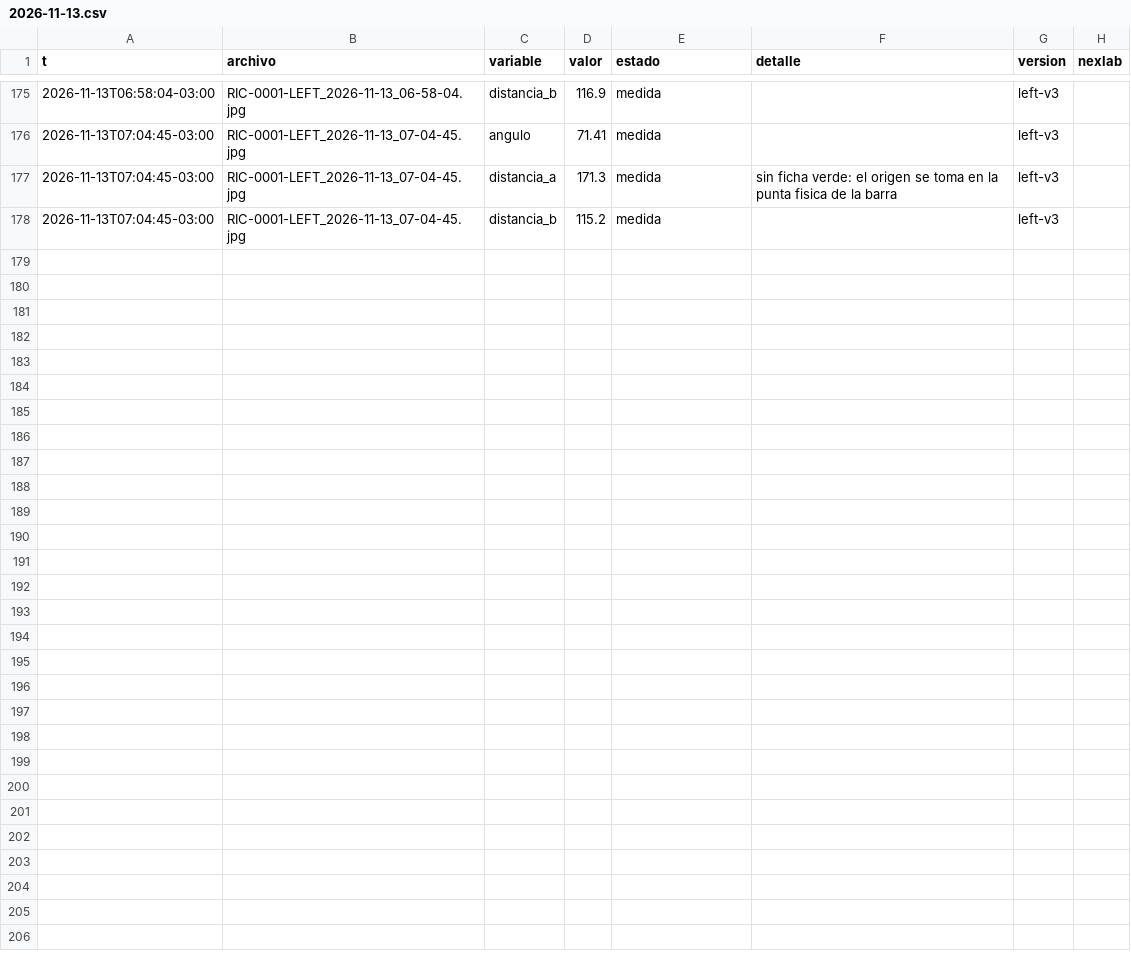
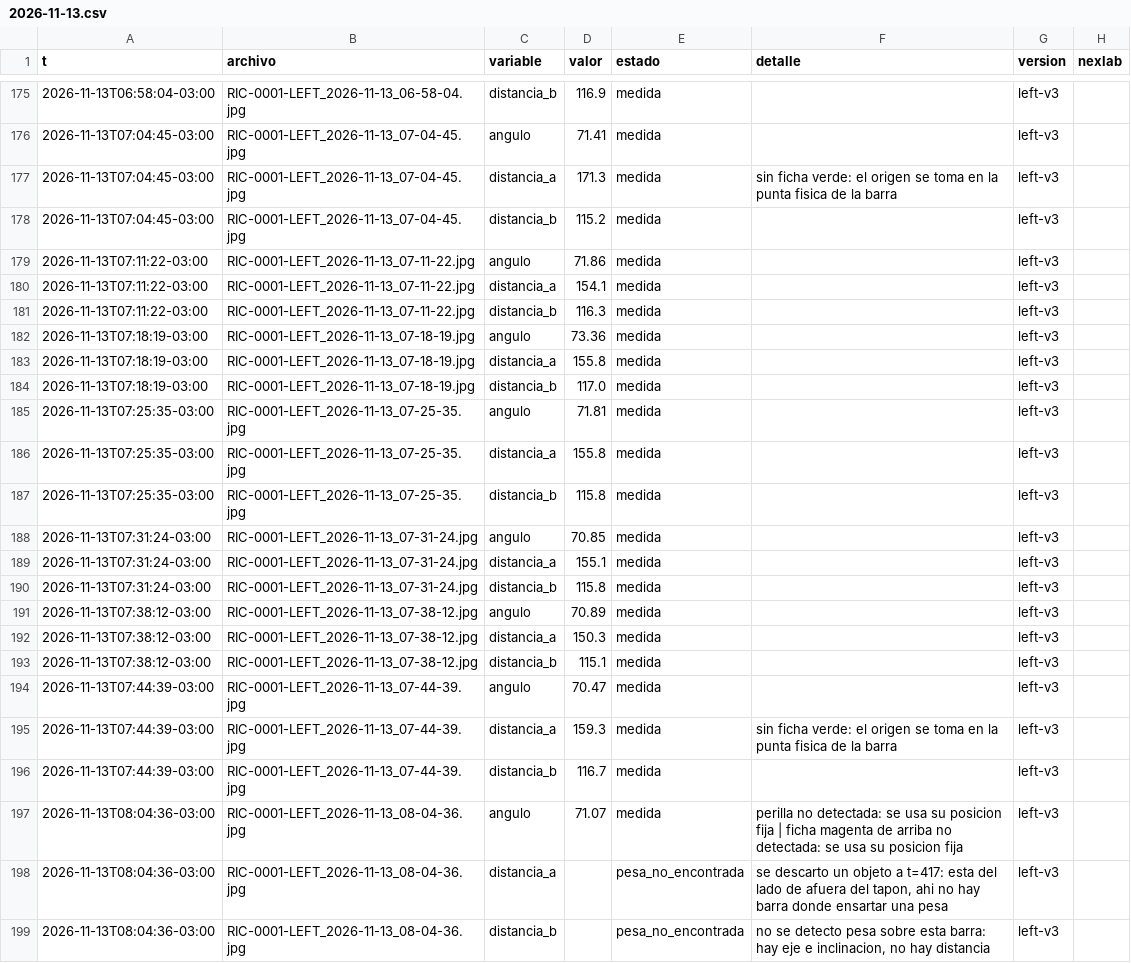
Before and after one commit to Andyyff/tesis-saman, a CSV file: datos/lecturas/left/2026-11-13.csv, drawn as a sheet; only a part is shown, gaps mark what is left out; the diff names each change by its address in the sheet, - before the commit and + after, or states it on an @@ line.

```diff
--- a/datos/lecturas/left/2026-11-13.csv
+++ b/datos/lecturas/left/2026-11-13.csv
+row 179: 2026-11-13T07:11:22-03:00 | RIC-0001-LEFT_2026-11-13_07-11-22.jpg | angulo | 71.86 | medida |  | left-v3
+row 180: 2026-11-13T07:11:22-03:00 | RIC-0001-LEFT_2026-11-13_07-11-22.jpg | distancia_a | 154.1 | medida |  | left-v3
+row 181: 2026-11-13T07:11:22-03:00 | RIC-0001-LEFT_2026-11-13_07-11-22.jpg | distancia_b | 116.3 | medida |  | left-v3
+row 182: 2026-11-13T07:18:19-03:00 | RIC-0001-LEFT_2026-11-13_07-18-19.jpg | angulo | 73.36 | medida |  | left-v3
+row 183: 2026-11-13T07:18:19-03:00 | RIC-0001-LEFT_2026-11-13_07-18-19.jpg | distancia_a | 155.8 | medida |  | left-v3
+row 184: 2026-11-13T07:18:19-03:00 | RIC-0001-LEFT_2026-11-13_07-18-19.jpg | distancia_b | 117.0 | medida |  | left-v3
+row 185: 2026-11-13T07:25:35-03:00 | RIC-0001-LEFT_2026-11-13_07-25-35.jpg | angulo | 71.81 | medida |  | left-v3
+row 186: 2026-11-13T07:25:35-03:00 | RIC-0001-LEFT_2026-11-13_07-25-35.jpg | distancia_a | 155.8 | medida |  | left-v3
+row 187: 2026-11-13T07:25:35-03:00 | RIC-0001-LEFT_2026-11-13_07-25-35.jpg | distancia_b | 115.8 | medida |  | left-v3
+row 188: 2026-11-13T07:31:24-03:00 | RIC-0001-LEFT_2026-11-13_07-31-24.jpg | angulo | 70.85 | medida |  | left-v3
+row 189: 2026-11-13T07:31:24-03:00 | RIC-0001-LEFT_2026-11-13_07-31-24.jpg | distancia_a | 155.1 | medida |  | left-v3
+row 190: 2026-11-13T07:31:24-03:00 | RIC-0001-LEFT_2026-11-13_07-31-24.jpg | distancia_b | 115.8 | medida |  | left-v3
+row 191: 2026-11-13T07:38:12-03:00 | RIC-0001-LEFT_2026-11-13_07-38-12.jpg | angulo | 70.89 | medida |  | left-v3
+row 192: 2026-11-13T07:38:12-03:00 | RIC-0001-LEFT_2026-11-13_07-38-12.jpg | distancia_a | 150.3 | medida |  | left-v3
+row 193: 2026-11-13T07:38:12-03:00 | RIC-0001-LEFT_2026-11-13_07-38-12.jpg | distancia_b | 115.1 | medida |  | left-v3
+row 194: 2026-11-13T07:44:39-03:00 | RIC-0001-LEFT_2026-11-13_07-44-39.jpg | angulo | 70.47 | medida |  | left-v3
+row 195: 2026-11-13T07:44:39-03:00 | RIC-0001-LEFT_2026-11-13_07-44-39.jpg | distancia_a | 159.3 | medida | sin ficha verde: el origen se toma en la punta fisica de la barra | left-v3
+row 196: 2026-11-13T07:44:39-03:00 | RIC-0001-LEFT_2026-11-13_07-44-39.jpg | distancia_b | 116.7 | medida |  | left-v3
+row 197: 2026-11-13T08:04:36-03:00 | RIC-0001-LEFT_2026-11-13_08-04-36.jpg | angulo | 71.07 | medida | perilla no detectada: se usa su posicion fija | ficha magenta de arriba no detectada: se usa su posicion fija | left-v3
+row 198: 2026-11-13T08:04:36-03:00 | RIC-0001-LEFT_2026-11-13_08-04-36.jpg | distancia_a |  | pesa_no_encontrada | se descarto un objeto a t=417: esta del lado de afuera del tapon, ahi no hay barra donde ensartar una pesa | left-v3
+row 199: 2026-11-13T08:04:36-03:00 | RIC-0001-LEFT_2026-11-13_08-04-36.jpg | distancia_b |  | pesa_no_encontrada | no se detecto pesa sobre esta barra: hay eje e inclinacion, no hay distancia | left-v3
```
Also changed, not shown: datos/lecturas/amp/2026-11-13.csv, datos/lecturas/clima/2026-11-13.csv, 8 other files.
